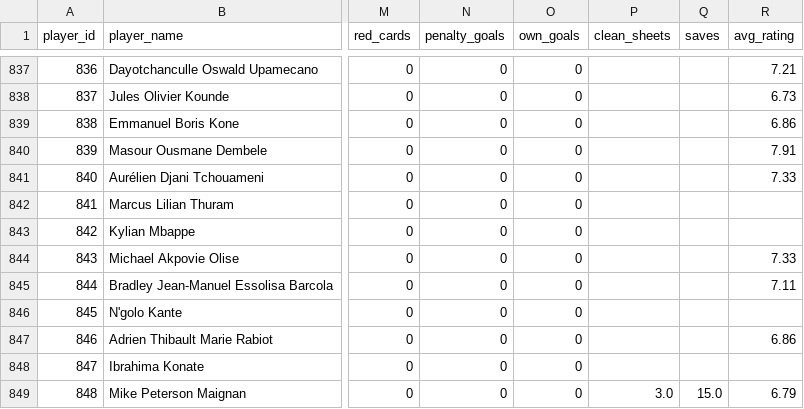
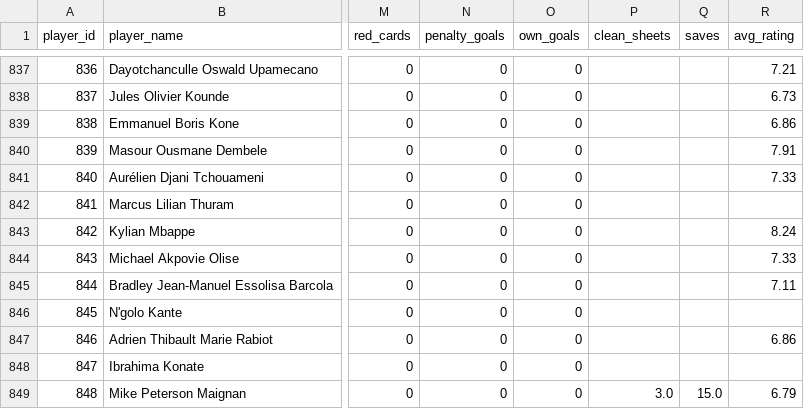
Before and after one commit to nxbac2106/Prj_WC26_MANAGEMENT, a CSV file: datasets/player_tournament_statistics.csv, drawn as a sheet; only a part is shown, gaps mark what is left out; the diff names each change by its address in the sheet, - before the commit and + after, or states it on an @@ line.

```diff
--- a/datasets/player_tournament_statistics.csv
+++ b/datasets/player_tournament_statistics.csv
-R843 (avg_rating): (empty)
+R843 (avg_rating): 8.24
```
Also changed, not shown: 5 other files.
